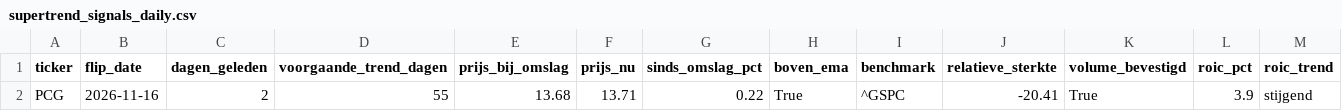
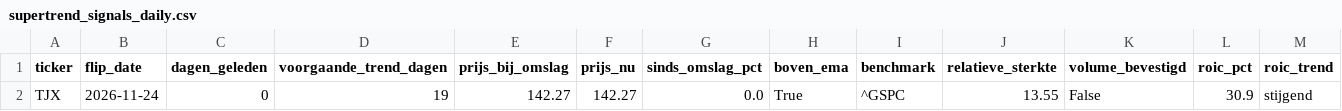
Before and after one commit to hestey-star/hestys-stock-screener, a CSV file: supertrend_signals_daily.csv, drawn as a sheet; only a part is shown; removed rows and columns are numbered as before the commit, all else as after; rows hold the shown columns only; the diff names each change by its address in the sheet, - before the commit and + after, or states it on an @@ line.

```diff
--- a/supertrend_signals_daily.csv
+++ b/supertrend_signals_daily.csv
-row 2: PCG | 2026-11-16 | 2 | 55 | 13.68 | 13.71 | 0.22 | True | ^GSPC | -20.41 | True | 3.9 | stijgend
+row 2: TJX | 2026-11-24 | 0 | 19 | 142.27 | 142.27 | 0.0 | True | ^GSPC | 13.55 | False | 30.9 | stijgend
```
Also changed, not shown: top_movers.csv.
